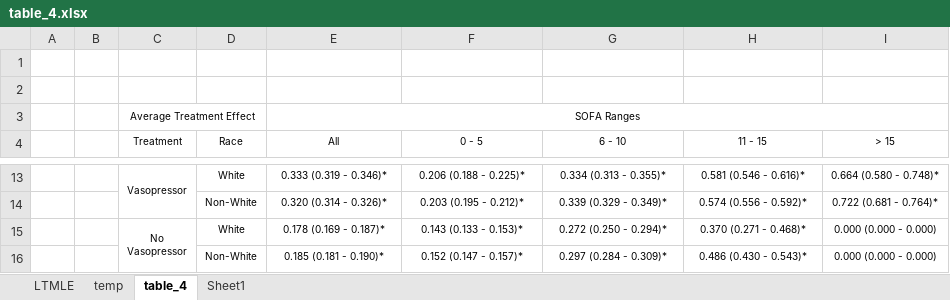
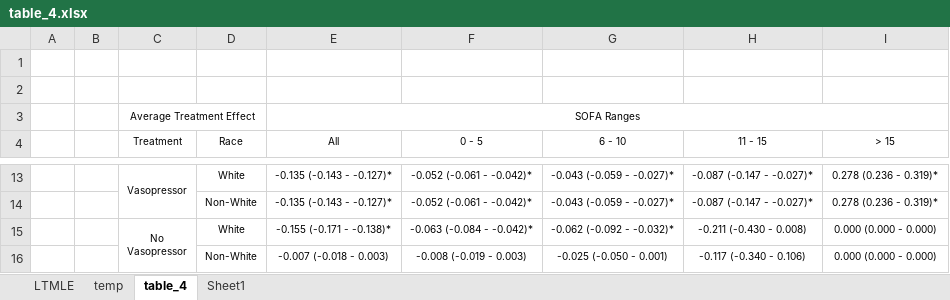
Before and after one commit to joamats/mit-tmle-sepsis, an Excel workbook: results/Paper/table_4.xlsx, sheet table_4, drawn as a sheet; only a part is shown, gaps mark what is left out; values as stored, in another font and other column widths than the file's, no borders; the diff covers the shown part only; the diff names each change by its address in the sheet, - before the commit and + after, or states it on an @@ line.

```diff
--- a/results/Paper/table_4.xlsx (sheet table_4)
+++ b/results/Paper/table_4.xlsx (sheet table_4)
-E13 (All): 0.333 (0.319 - 0.346)*
+E13 (All): -0.135 (-0.143 - -0.127)*
-F13 (0 - 5): 0.206 (0.188 - 0.225)*
+F13 (0 - 5): -0.052 (-0.061 - -0.042)*
-G13 (6 - 10): 0.334 (0.313 - 0.355)*
+G13 (6 - 10): -0.043 (-0.059 - -0.027)*
-H13 (11 - 15): 0.581 (0.546 - 0.616)*
+H13 (11 - 15): -0.087 (-0.147 - -0.027)*
-I13 (> 15): 0.664 (0.580 - 0.748)*
+I13 (> 15): 0.278 (0.236 - 0.319)*
-E14 (All): 0.320 (0.314 - 0.326)*
+E14 (All): -0.135 (-0.143 - -0.127)*
-F14 (0 - 5): 0.203 (0.195 - 0.212)*
+F14 (0 - 5): -0.052 (-0.061 - -0.042)*
-G14 (6 - 10): 0.339 (0.329 - 0.349)*
+G14 (6 - 10): -0.043 (-0.059 - -0.027)*
-H14 (11 - 15): 0.574 (0.556 - 0.592)*
+H14 (11 - 15): -0.087 (-0.147 - -0.027)*
-I14 (> 15): 0.722 (0.681 - 0.764)*
+I14 (> 15): 0.278 (0.236 - 0.319)*
-E15 (All): 0.178 (0.169 - 0.187)*
+E15 (All): -0.155 (-0.171 - -0.138)*
-F15 (0 - 5): 0.143 (0.133 - 0.153)*
+F15 (0 - 5): -0.063 (-0.084 - -0.042)*
-G15 (6 - 10): 0.272 (0.250 - 0.294)*
+G15 (6 - 10): -0.062 (-0.092 - -0.032)*
-H15 (11 - 15): 0.370 (0.271 - 0.468)*
+H15 (11 - 15): -0.211 (-0.430 - 0.008)
-E16 (All): 0.185 (0.181 - 0.190)*
+E16 (All): -0.007 (-0.018 - 0.003)
-F16 (0 - 5): 0.152 (0.147 - 0.157)*
+F16 (0 - 5): -0.008 (-0.019 - 0.003)
-G16 (6 - 10): 0.297 (0.284 - 0.309)*
+G16 (6 - 10): -0.025 (-0.050 - 0.001)
-H16 (11 - 15): 0.486 (0.430 - 0.543)*
+H16 (11 - 15): -0.117 (-0.340 - 0.106)
```
Also changed, not shown: 4 added rows, 4 removed rows and 20 edited cells elsewhere in this sheet, sheet temp, sheet LTMLE, sheet Sheet1, 5 other files.
